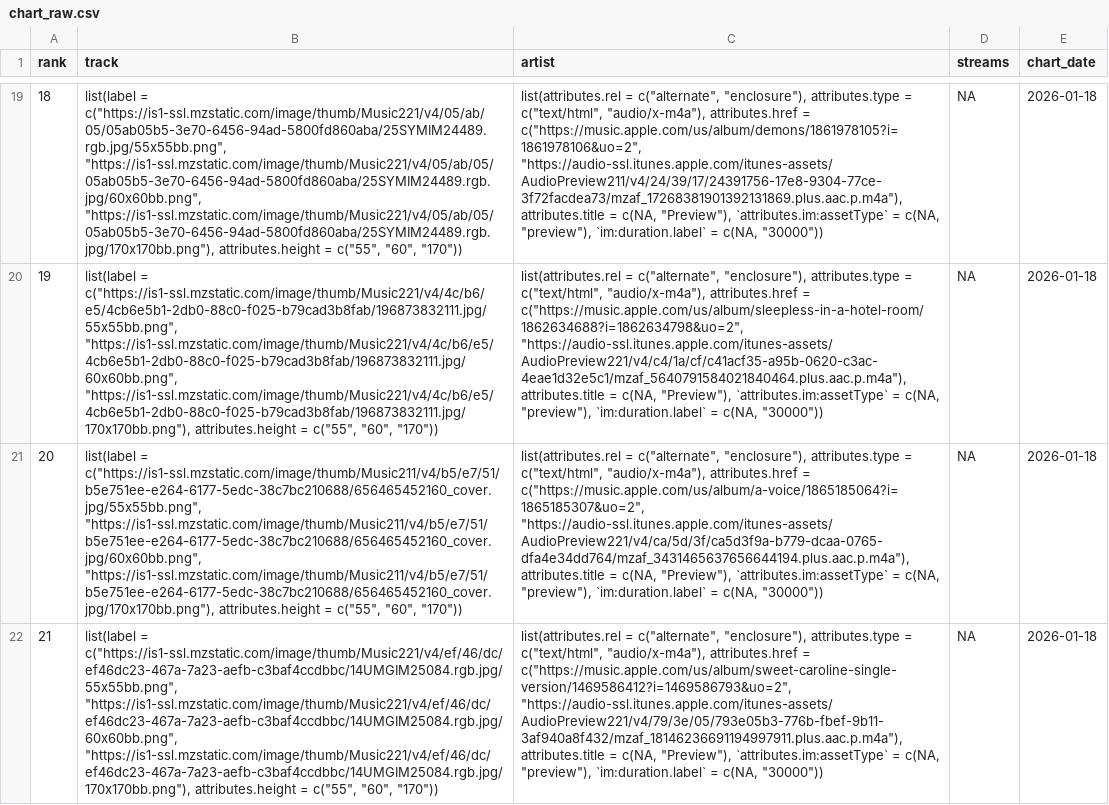
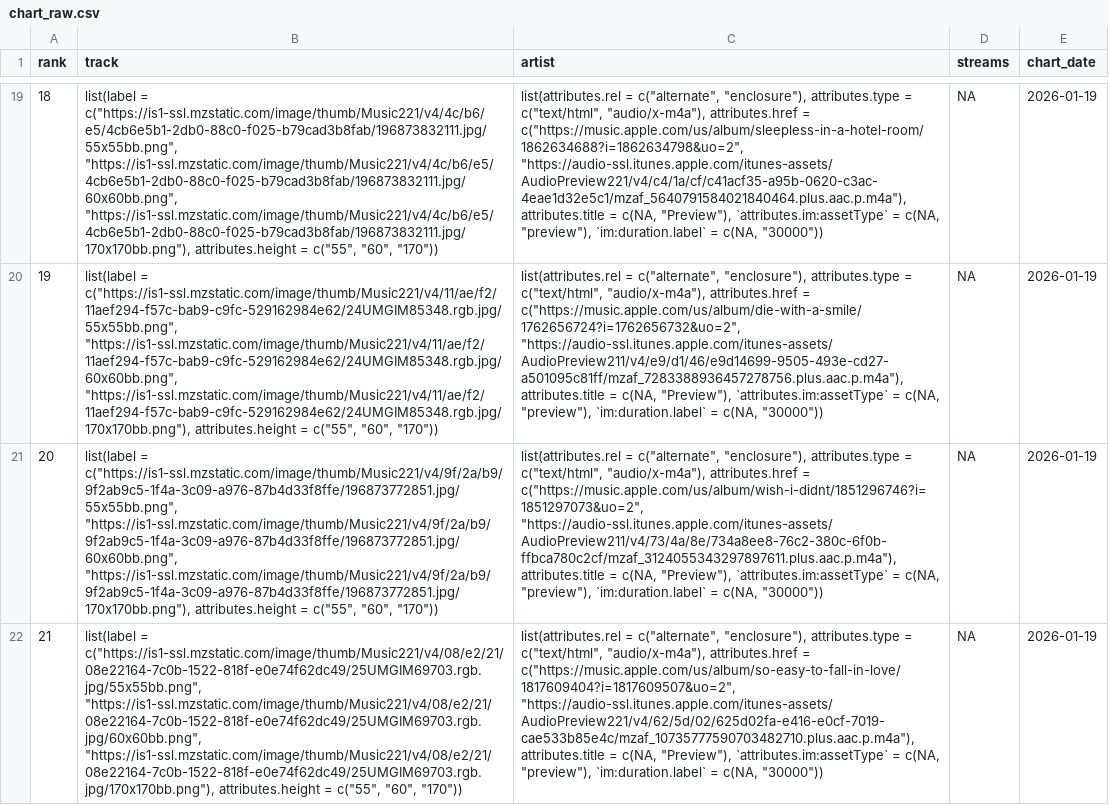
Before and after one commit to NobleXIX/JNH-LyricsDashboard, a CSV file: data_raw/chart_raw.csv, drawn as a sheet; only a part is shown, gaps mark what is left out; the diff covers the shown part only; the diff names each change by its address in the sheet, - before the commit and + after, or states it on an @@ line.

```diff
--- a/data_raw/chart_raw.csv
+++ b/data_raw/chart_raw.csv
-B19 (track): list(label = c("https://is1-ssl.mzstatic.com/image/thumb/Music221/v4/05/ab/05/05ab05b5-3e70-6456-94ad-5800fd860aba/25SYMIM24489.rgb.jpg/55x55bb.png", "https://is1-ssl.mzstatic.com/image/thumb/Music221/v4/05/ab/05/05ab05b5-3e70-6456-94ad-5800fd860aba/25SYMIM24489.rgb.jpg/60x60bb.png", "https://is1-ssl.mzstatic.com/image/thumb/Music221/v4/05/ab/05/05ab05b5-3e70-6456-94ad-5800fd860aba/25SYMIM24489.rgb.jpg/170x170bb.png"), attributes.height =…
+B19 (track): list(label = c("https://is1-ssl.mzstatic.com/image/thumb/Music221/v4/4c/b6/e5/4cb6e5b1-2db0-88c0-f025-b79cad3b8fab/196873832111.jpg/55x55bb.png", "https://is1-ssl.mzstatic.com/image/thumb/Music221/v4/4c/b6/e5/4cb6e5b1-2db0-88c0-f025-b79cad3b8fab/196873832111.jpg/60x60bb.png", "https://is1-ssl.mzstatic.com/image/thumb/Music221/v4/4c/b6/e5/4cb6e5b1-2db0-88c0-f025-b79cad3b8fab/196873832111.jpg/170x170bb.png"), attributes.height =…
-C19 (artist): …attributes.href = c("https://music.apple.com/us/album/demons/1861978105?i=1861978106&uo=2", "https://audio-ssl.itunes.apple.com/itunes-assets/AudioPreview211/v4/24/39/17/24391756-17e8-9304-77ce-3f72facdea73/mzaf_17268381901392131869.plus.aac.p.m4a"), attributes.title =…
+C19 (artist): …attributes.href = c("https://music.apple.com/us/album/sleepless-in-a-hotel-room/1862634688?i=1862634798&uo=2", "https://audio-ssl.itunes.apple.com/itunes-assets/AudioPreview221/v4/c4/1a/cf/c41acf35-a95b-0620-c3ac-4eae1d32e5c1/mzaf_5640791584021840464.plus.aac.p.m4a"), attributes.title =…
-E19:E22 (chart_date): 2026-01-18
+E19:E22 (chart_date): 2026-01-19
-B20 (track): list(label = c("https://is1-ssl.mzstatic.com/image/thumb/Music221/v4/4c/b6/e5/4cb6e5b1-2db0-88c0-f025-b79cad3b8fab/196873832111.jpg/55x55bb.png", "https://is1-ssl.mzstatic.com/image/thumb/Music221/v4/4c/b6/e5/4cb6e5b1-2db0-88c0-f025-b79cad3b8fab/196873832111.jpg/60x60bb.png", "https://is1-ssl.mzstatic.com/image/thumb/Music221/v4/4c/b6/e5/4cb6e5b1-2db0-88c0-f025-b79cad3b8fab/196873832111.jpg/170x170bb.png"), attributes.height =…
+B20 (track): list(label = c("https://is1-ssl.mzstatic.com/image/thumb/Music221/v4/11/ae/f2/11aef294-f57c-bab9-c9fc-529162984e62/24UMGIM85348.rgb.jpg/55x55bb.png", "https://is1-ssl.mzstatic.com/image/thumb/Music221/v4/11/ae/f2/11aef294-f57c-bab9-c9fc-529162984e62/24UMGIM85348.rgb.jpg/60x60bb.png", "https://is1-ssl.mzstatic.com/image/thumb/Music221/v4/11/ae/f2/11aef294-f57c-bab9-c9fc-529162984e62/24UMGIM85348.rgb.jpg/170x170bb.png"), attributes.height =…
-C20 (artist): …attributes.href = c("https://music.apple.com/us/album/sleepless-in-a-hotel-room/1862634688?i=1862634798&uo=2", "https://audio-ssl.itunes.apple.com/itunes-assets/AudioPreview221/v4/c4/1a/cf/c41acf35-a95b-0620-c3ac-4eae1d32e5c1/mzaf_5640791584021840464.plus.aac.p.m4a"), attributes.title =…
+C20 (artist): …attributes.href = c("https://music.apple.com/us/album/die-with-a-smile/1762656724?i=1762656732&uo=2", "https://audio-ssl.itunes.apple.com/itunes-assets/AudioPreview211/v4/e9/d1/46/e9d14699-9505-493e-cd27-a501095c81ff/mzaf_7283388936457278756.plus.aac.p.m4a"), attributes.title =…
-B21 (track): list(label = c("https://is1-ssl.mzstatic.com/image/thumb/Music211/v4/b5/e7/51/b5e751ee-e264-6177-5edc-38c7bc210688/656465452160_cover.jpg/55x55bb.png", "https://is1-ssl.mzstatic.com/image/thumb/Music211/v4/b5/e7/51/b5e751ee-e264-6177-5edc-38c7bc210688/656465452160_cover.jpg/60x60bb.png", "https://is1-ssl.mzstatic.com/image/thumb/Music211/v4/b5/e7/51/b5e751ee-e264-6177-5edc-38c7bc210688/656465452160_cover.jpg/170x170bb.png"), attributes.height =…
+B21 (track): list(label = c("https://is1-ssl.mzstatic.com/image/thumb/Music221/v4/9f/2a/b9/9f2ab9c5-1f4a-3c09-a976-87b4d33f8ffe/196873772851.jpg/55x55bb.png", "https://is1-ssl.mzstatic.com/image/thumb/Music221/v4/9f/2a/b9/9f2ab9c5-1f4a-3c09-a976-87b4d33f8ffe/196873772851.jpg/60x60bb.png", "https://is1-ssl.mzstatic.com/image/thumb/Music221/v4/9f/2a/b9/9f2ab9c5-1f4a-3c09-a976-87b4d33f8ffe/196873772851.jpg/170x170bb.png"), attributes.height =…
-C21 (artist): …attributes.href = c("https://music.apple.com/us/album/a-voice/1865185064?i=1865185307&uo=2", "https://audio-ssl.itunes.apple.com/itunes-assets/AudioPreview221/v4/ca/5d/3f/ca5d3f9a-b779-dcaa-0765-dfa4e34dd764/mzaf_3431465637656644194.plus.aac.p.m4a"), attributes.title =…
+C21 (artist): …attributes.href = c("https://music.apple.com/us/album/wish-i-didnt/1851296746?i=1851297073&uo=2", "https://audio-ssl.itunes.apple.com/itunes-assets/AudioPreview211/v4/73/4a/8e/734a8ee8-76c2-380c-6f0b-ffbca780c2cf/mzaf_3124055343297897611.plus.aac.p.m4a"), attributes.title =…
-B22 (track): list(label = c("https://is1-ssl.mzstatic.com/image/thumb/Music221/v4/ef/46/dc/ef46dc23-467a-7a23-aefb-c3baf4ccdbbc/14UMGIM25084.rgb.jpg/55x55bb.png", "https://is1-ssl.mzstatic.com/image/thumb/Music221/v4/ef/46/dc/ef46dc23-467a-7a23-aefb-c3baf4ccdbbc/14UMGIM25084.rgb.jpg/60x60bb.png", "https://is1-ssl.mzstatic.com/image/thumb/Music221/v4/ef/46/dc/ef46dc23-467a-7a23-aefb-c3baf4ccdbbc/14UMGIM25084.rgb.jpg/170x170bb.png"), attributes.height =…
+B22 (track): list(label = c("https://is1-ssl.mzstatic.com/image/thumb/Music221/v4/08/e2/21/08e22164-7c0b-1522-818f-e0e74f62dc49/25UMGIM69703.rgb.jpg/55x55bb.png", "https://is1-ssl.mzstatic.com/image/thumb/Music221/v4/08/e2/21/08e22164-7c0b-1522-818f-e0e74f62dc49/25UMGIM69703.rgb.jpg/60x60bb.png", "https://is1-ssl.mzstatic.com/image/thumb/Music221/v4/08/e2/21/08e22164-7c0b-1522-818f-e0e74f62dc49/25UMGIM69703.rgb.jpg/170x170bb.png"), attributes.height =…
-C22 (artist): …attributes.href = c("https://music.apple.com/us/album/sweet-caroline-single-version/1469586412?i=1469586793&uo=2", "https://audio-ssl.itunes.apple.com/itunes-assets/AudioPreview221/v4/79/3e/05/793e05b3-776b-fbef-9b11-3af940a8f432/mzaf_18146236691194997911.plus.aac.p.m4a"), attributes.title =…
+C22 (artist): …attributes.href = c("https://music.apple.com/us/album/so-easy-to-fall-in-love/1817609404?i=1817609507&uo=2", "https://audio-ssl.itunes.apple.com/itunes-assets/AudioPreview221/v4/62/5d/02/625d02fa-e416-e0cf-7019-cae533b85e4c/mzaf_10735777590703482710.plus.aac.p.m4a"), attributes.title =…
```
Also changed, not shown: 134 edited cells elsewhere in this file, data_raw/lyrics_raw.csv.
